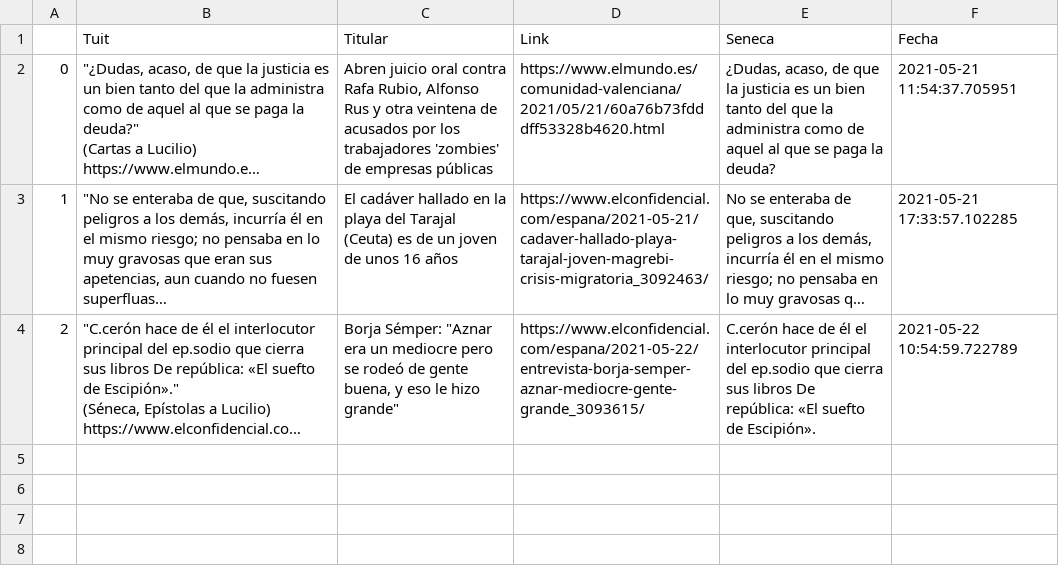
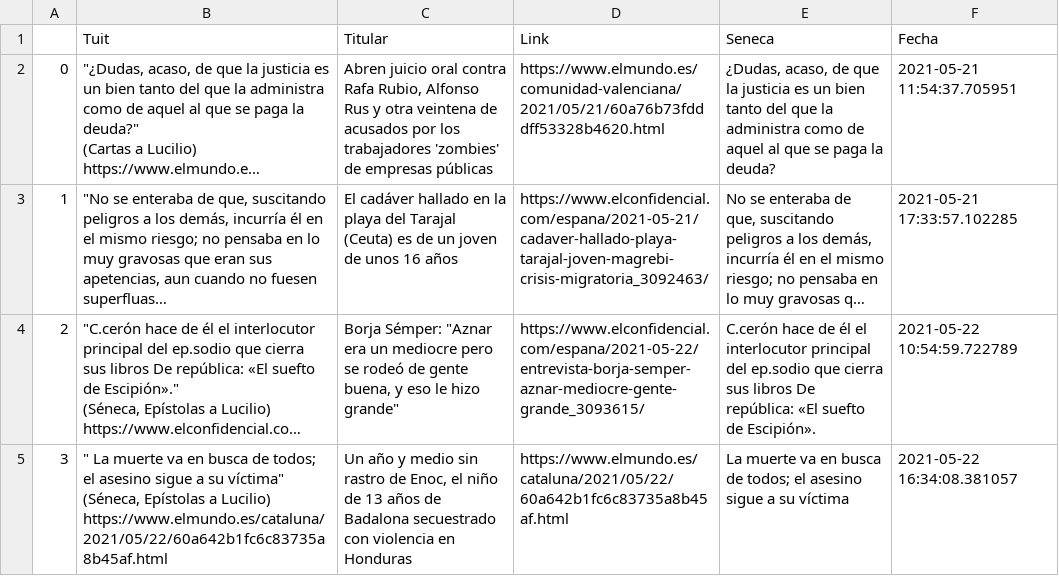
Before and after one commit to pcsanguinetti/seneca_comenta, a CSV file: register.csv, drawn as a sheet; long unchanged cells end in …; ↵ is a line break in a cell; the diff names each change by its address in the sheet, - before the commit and + after, or states it on an @@ line.

```diff
--- a/register.csv
+++ b/register.csv
+row 5: 3 | " La muerte va en busca de todos; el asesino sigue a su víctima" ↵ (Séneca, Epístolas a Lucilio) ↵ https://www.elmundo.es/cataluna/2021/05/22/60a642b1fc6c83735a8b45af.html | Un año y medio sin rastro de Enoc, el niño de 13 años de Badalona secuestrado con violencia en Honduras | https://www.elmundo.es/cataluna/2021/05/22/60a642b1fc6c83735a8b45af.html | La muerte va en busca de todos; el asesino sigue a su víctima | 2021-05-22 16:34:08.381057
```
Also changed, not shown: 3 other files.
